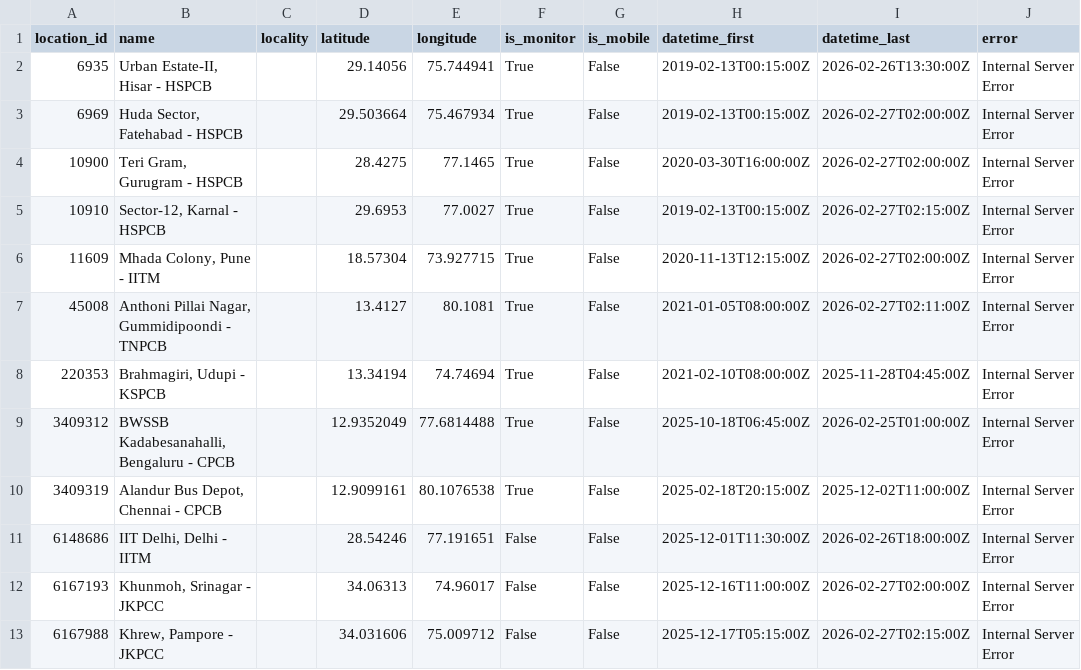
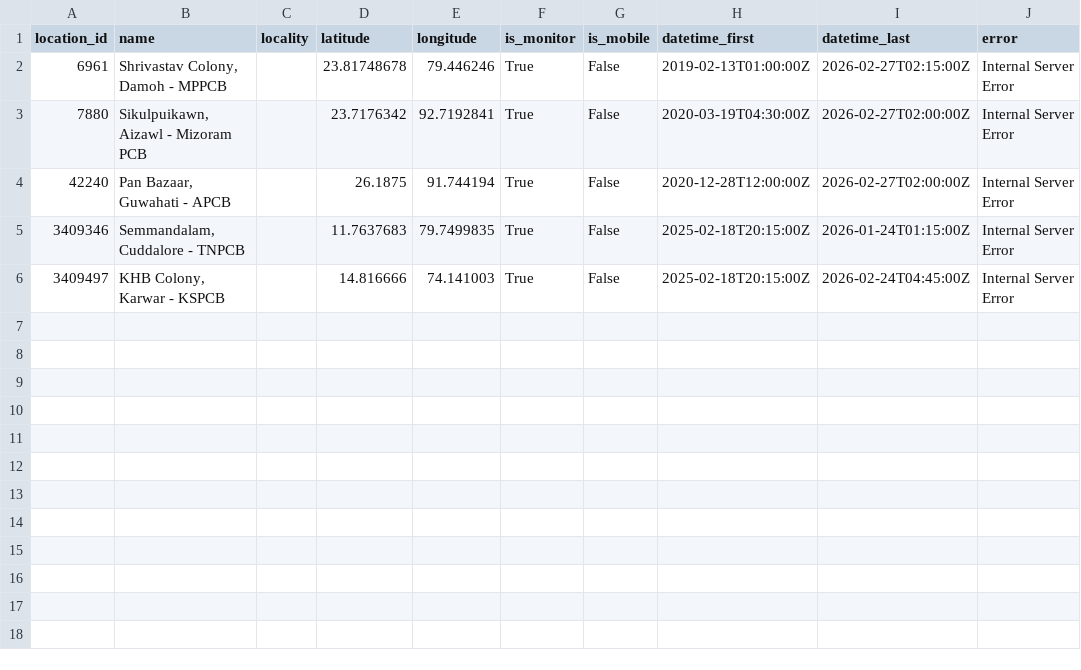
Before and after one commit to Loadingname91/openaq-monitors-extractor, a CSV file: output/india/skipped_locations.csv, drawn as a sheet.

```diff
--- a/output/india/skipped_locations.csv
+++ b/output/india/skipped_locations.csv
@@ -1,13 +1,6 @@
 location_id,name,locality,latitude,longitude,is_monitor,is_mobile,datetime_first,datetime_last,error
-6935,"Urban Estate-II, Hisar - HSPCB",,29.14056,75.744941,True,False,2019-02-13T00:15:00Z,2026-02-26T13:30:00Z,Internal Server Error
-6969,"Huda Sector, Fatehabad - HSPCB",,29.503664,75.467934,True,False,2019-02-13T00:15:00Z,2026-02-27T02:00:00Z,Internal Server Error
-10900,"Teri Gram, Gurugram - HSPCB",,28.4275,77.1465,True,False,2020-03-30T16:00:00Z,2026-02-27T02:00:00Z,Internal Server Error
-10910,"Sector-12, Karnal - HSPCB",,29.6953,77.0027,True,False,2019-02-13T00:15:00Z,2026-02-27T02:15:00Z,Internal Server Error
-11609,"Mhada Colony, Pune - IITM",,18.57304,73.927715,True,False,2020-11-13T12:15:00Z,2026-02-27T02:00:00Z,Internal Server Error
-45008,"Anthoni Pillai Nagar, Gummidipoondi - TNPCB",,13.4127,80.1081,True,False,2021-01-05T08:00:00Z,2026-02-27T02:11:00Z,Internal Server Error
-220353,"Brahmagiri, Udupi - KSPCB",,13.34194,74.74694,True,False,2021-02-10T08:00:00Z,2025-11-28T04:45:00Z,Internal Server Error
-3409312,"BWSSB Kadabesanahalli, Bengaluru - CPCB",,12.9352049,77.6814488,True,False,2025-10-18T06:45:00Z,2026-02-25T01:00:00Z,Internal Server Error
-3409319,"Alandur Bus Depot, Chennai - CPCB",,12.9099161,80.1076538,True,False,2025-02-18T20:15:00Z,2025-12-02T11:00:00Z,Internal Server Error
-6148686,"IIT Delhi, Delhi - IITM",,28.54246,77.191651,False,False,2025-12-01T11:30:00Z,2026-02-26T18:00:00Z,Internal Server Error
-6167193,"Khunmoh, Srinagar - JKPCC",,34.06313,74.96017,False,False,2025-12-16T11:00:00Z,2026-02-27T02:00:00Z,Internal Server Error
-6167988,"Khrew, Pampore - JKPCC",,34.031606,75.009712,False,False,2025-12-17T05:15:00Z,2026-02-27T02:15:00Z,Internal Server Error
+6961,"Shrivastav Colony, Damoh - MPPCB",,23.81748678,79.446246,True,False,2019-02-13T01:00:00Z,2026-02-27T02:15:00Z,Internal Server Error
+7880,"Sikulpuikawn, Aizawl - Mizoram PCB",,23.7176342,92.7192841,True,False,2020-03-19T04:30:00Z,2026-02-27T02:00:00Z,Internal Server Error
+42240,"Pan Bazaar, Guwahati - APCB",,26.1875,91.744194,True,False,2020-12-28T12:00:00Z,2026-02-27T02:00:00Z,Internal Server Error
+3409346,"Semmandalam, Cuddalore - TNPCB",,11.7637683,79.7499835,True,False,2025-02-18T20:15:00Z,2026-01-24T01:15:00Z,Internal Server Error
+3409497,"KHB Colony, Karwar - KSPCB",,14.816666,74.141003,True,False,2025-02-18T20:15:00Z,2026-02-24T04:45:00Z,Internal Server Error
```
Also changed, not shown: 16 other files.
